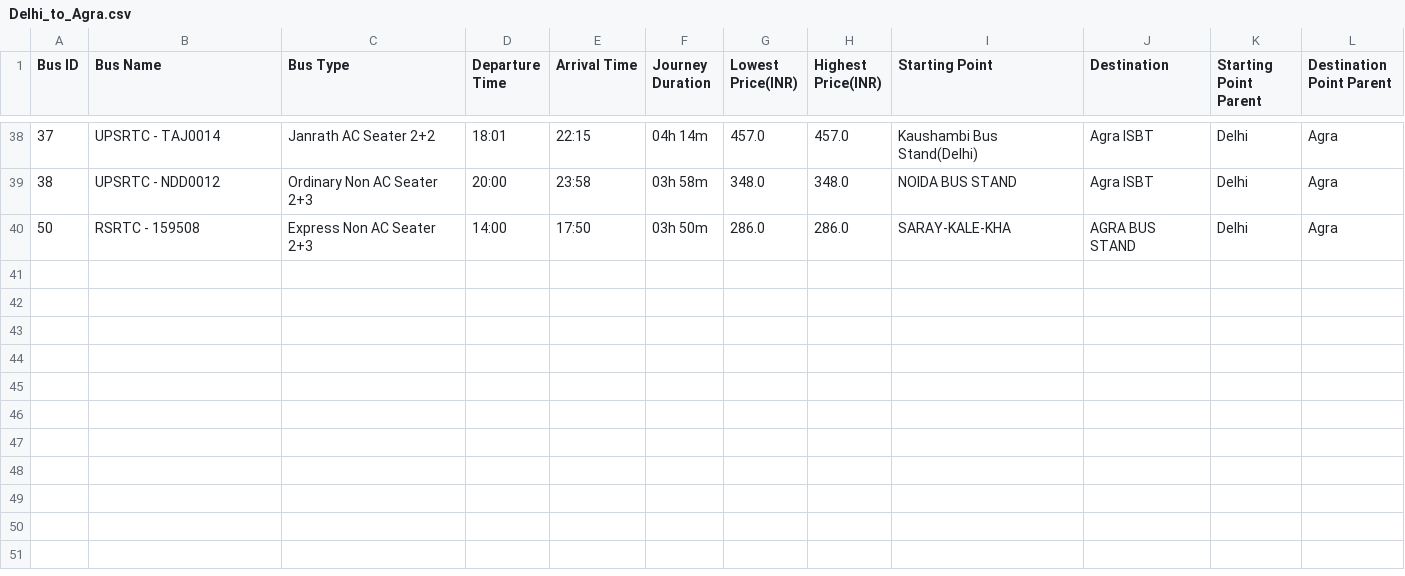
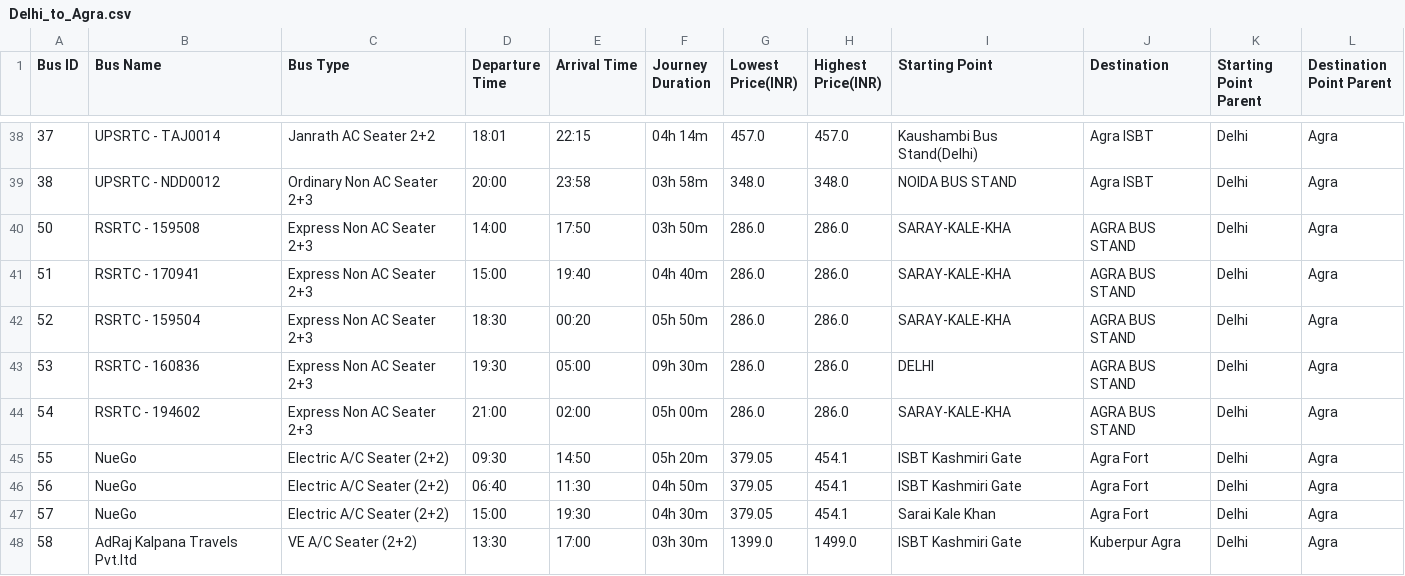
Before and after one commit to sreehariX/redbus_scrapping, a CSV file: Delhi_to_Agra.csv, drawn as a sheet; only a part is shown, gaps mark what is left out; the diff names each change by its address in the sheet, - before the commit and + after, or states it on an @@ line.

```diff
--- a/Delhi_to_Agra.csv
+++ b/Delhi_to_Agra.csv
+row 41: 51 | RSRTC - 170941 | Express Non AC Seater 2+3 | 15:00 | 19:40 | 04h 40m | 286.0 | 286.0 | SARAY-KALE-KHA | AGRA BUS STAND | Delhi | Agra
+row 42: 52 | RSRTC - 159504 | Express Non AC Seater 2+3 | 18:30 | 00:20 | 05h 50m | 286.0 | 286.0 | SARAY-KALE-KHA | AGRA BUS STAND | Delhi | Agra
+row 43: 53 | RSRTC - 160836 | Express Non AC Seater 2+3 | 19:30 | 05:00 | 09h 30m | 286.0 | 286.0 | DELHI | AGRA BUS STAND | Delhi | Agra
+row 44: 54 | RSRTC - 194602 | Express Non AC Seater 2+3 | 21:00 | 02:00 | 05h 00m | 286.0 | 286.0 | SARAY-KALE-KHA | AGRA BUS STAND | Delhi | Agra
+row 45: 55 | NueGo | Electric A/C Seater (2+2) | 09:30 | 14:50 | 05h 20m | 379.05 | 454.1 | ISBT Kashmiri Gate | Agra Fort | Delhi | Agra
+row 46: 56 | NueGo | Electric A/C Seater (2+2) | 06:40 | 11:30 | 04h 50m | 379.05 | 454.1 | ISBT Kashmiri Gate | Agra Fort | Delhi | Agra
+row 47: 57 | NueGo | Electric A/C Seater (2+2) | 15:00 | 19:30 | 04h 30m | 379.05 | 454.1 | Sarai Kale Khan | Agra Fort | Delhi | Agra
+row 48: 58 | AdRaj Kalpana Travels Pvt.ltd | VE A/C Seater (2+2) | 13:30 | 17:00 | 03h 30m | 1399.0 | 1499.0 | ISBT Kashmiri Gate | Kuberpur Agra | Delhi | Agra
```
Also changed, not shown: Dehradun_to_Delhi.csv, Delhi_to_Dehradun.csv.
